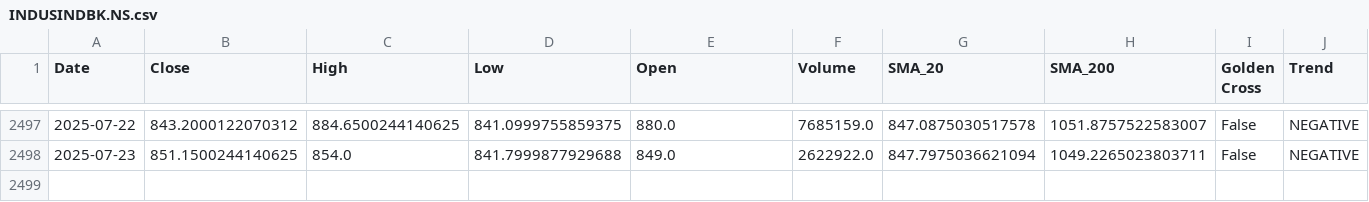
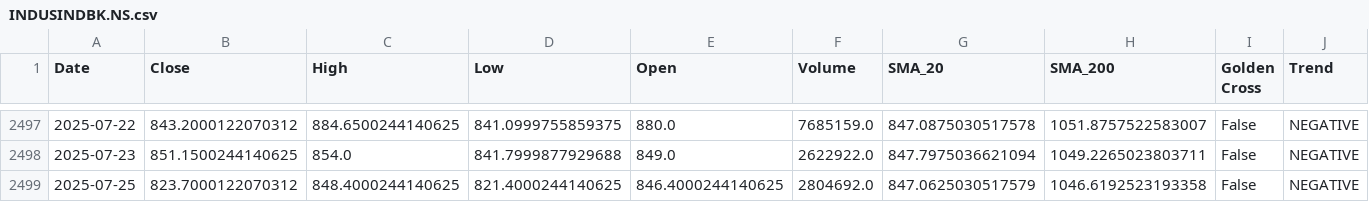
Before and after one commit to sohamdeshpande/nifty-analysis, a CSV file: data/INDUSINDBK.NS.csv, drawn as a sheet; only a part is shown, gaps mark what is left out; rows hold the shown columns only; the diff names each change by its address in the sheet, - before the commit and + after, or states it on an @@ line.

```diff
--- a/data/INDUSINDBK.NS.csv
+++ b/data/INDUSINDBK.NS.csv
+row 2499: 2025-07-25 | 823.7000122070312 | 848.4000244140625 | 821.4000244140625 | 846.4000244140625 | 2804692.0 | 847.0625030517579 | 1046.6192523193358 | False | NEGATIVE
```
Also changed, not shown: data/HCLTECH.NS.csv, data/HINDUNILVR.NS.csv, 47 other files.
